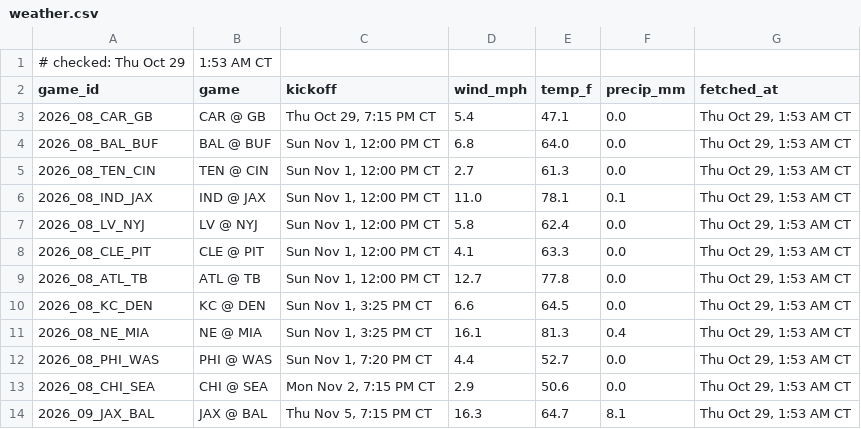
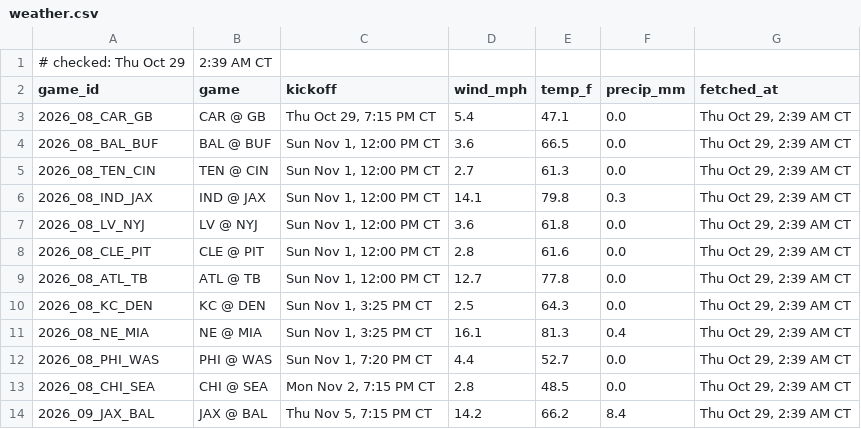
Before and after one commit to Ratboy3/The-Rat-Report, a CSV file: weather.csv, drawn as a sheet.

```diff
--- a/weather.csv
+++ b/weather.csv
@@ -1,14 +1,14 @@
-# checked: Thu Oct 29, 1:53 AM CT
+# checked: Thu Oct 29, 2:39 AM CT
 game_id,game,kickoff,wind_mph,temp_f,precip_mm,fetched_at
-2026_08_CAR_GB,CAR @ GB,"Thu Oct 29, 7:15 PM CT",5.4,47.1,0.0,"Thu Oct 29, 1:53 AM CT"
-2026_08_BAL_BUF,BAL @ BUF,"Sun Nov 1, 12:00 PM CT",6.8,64.0,0.0,"Thu Oct 29, 1:53 AM CT"
-2026_08_TEN_CIN,TEN @ CIN,"Sun Nov 1, 12:00 PM CT",2.7,61.3,0.0,"Thu Oct 29, 1:53 AM CT"
-2026_08_IND_JAX,IND @ JAX,"Sun Nov 1, 12:00 PM CT",11.0,78.1,0.1,"Thu Oct 29, 1:53 AM CT"
-2026_08_LV_NYJ,LV @ NYJ,"Sun Nov 1, 12:00 PM CT",5.8,62.4,0.0,"Thu Oct 29, 1:53 AM CT"
-2026_08_CLE_PIT,CLE @ PIT,"Sun Nov 1, 12:00 PM CT",4.1,63.3,0.0,"Thu Oct 29, 1:53 AM CT"
-2026_08_ATL_TB,ATL @ TB,"Sun Nov 1, 12:00 PM CT",12.7,77.8,0.0,"Thu Oct 29, 1:53 AM CT"
-2026_08_KC_DEN,KC @ DEN,"Sun Nov 1, 3:25 PM CT",6.6,64.5,0.0,"Thu Oct 29, 1:53 AM CT"
-2026_08_NE_MIA,NE @ MIA,"Sun Nov 1, 3:25 PM CT",16.1,81.3,0.4,"Thu Oct 29, 1:53 AM CT"
-2026_08_PHI_WAS,PHI @ WAS,"Sun Nov 1, 7:20 PM CT",4.4,52.7,0.0,"Thu Oct 29, 1:53 AM CT"
-2026_08_CHI_SEA,CHI @ SEA,"Mon Nov 2, 7:15 PM CT",2.9,50.6,0.0,"Thu Oct 29, 1:53 AM CT"
-2026_09_JAX_BAL,JAX @ BAL,"Thu Nov 5, 7:15 PM CT",16.3,64.7,8.1,"Thu Oct 29, 1:53 AM CT"
+2026_08_CAR_GB,CAR @ GB,"Thu Oct 29, 7:15 PM CT",5.4,47.1,0.0,"Thu Oct 29, 2:39 AM CT"
+2026_08_BAL_BUF,BAL @ BUF,"Sun Nov 1, 12:00 PM CT",3.6,66.5,0.0,"Thu Oct 29, 2:39 AM CT"
+2026_08_TEN_CIN,TEN @ CIN,"Sun Nov 1, 12:00 PM CT",2.7,61.3,0.0,"Thu Oct 29, 2:39 AM CT"
+2026_08_IND_JAX,IND @ JAX,"Sun Nov 1, 12:00 PM CT",14.1,79.8,0.3,"Thu Oct 29, 2:39 AM CT"
+2026_08_LV_NYJ,LV @ NYJ,"Sun Nov 1, 12:00 PM CT",3.6,61.8,0.0,"Thu Oct 29, 2:39 AM CT"
+2026_08_CLE_PIT,CLE @ PIT,"Sun Nov 1, 12:00 PM CT",2.8,61.6,0.0,"Thu Oct 29, 2:39 AM CT"
+2026_08_ATL_TB,ATL @ TB,"Sun Nov 1, 12:00 PM CT",12.7,77.8,0.0,"Thu Oct 29, 2:39 AM CT"
+2026_08_KC_DEN,KC @ DEN,"Sun Nov 1, 3:25 PM CT",2.5,64.3,0.0,"Thu Oct 29, 2:39 AM CT"
+2026_08_NE_MIA,NE @ MIA,"Sun Nov 1, 3:25 PM CT",16.1,81.3,0.4,"Thu Oct 29, 2:39 AM CT"
+2026_08_PHI_WAS,PHI @ WAS,"Sun Nov 1, 7:20 PM CT",4.4,52.7,0.0,"Thu Oct 29, 2:39 AM CT"
+2026_08_CHI_SEA,CHI @ SEA,"Mon Nov 2, 7:15 PM CT",2.8,48.5,0.0,"Thu Oct 29, 2:39 AM CT"
+2026_09_JAX_BAL,JAX @ BAL,"Thu Nov 5, 7:15 PM CT",14.2,66.2,8.4,"Thu Oct 29, 2:39 AM CT"
```
